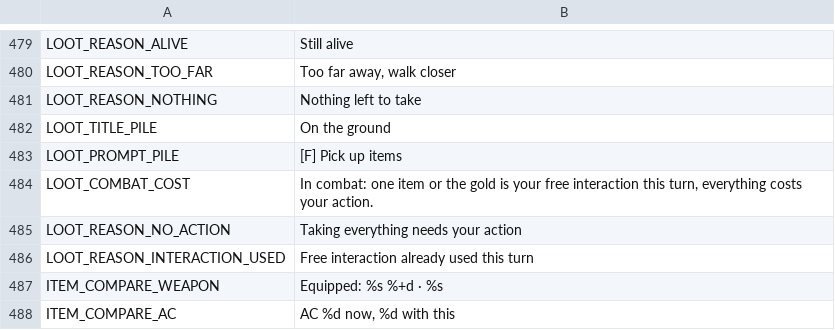
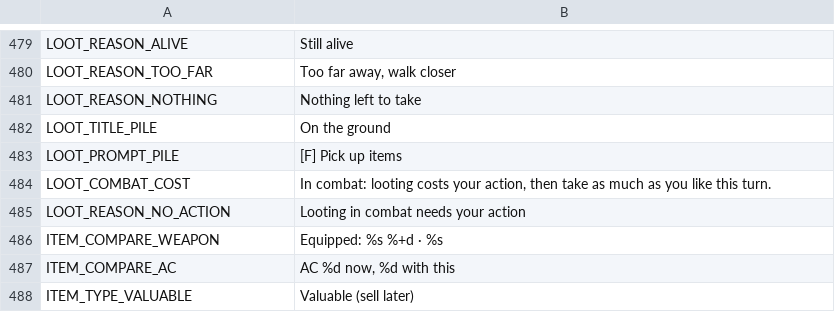
Before and after one commit to Wuerfelduell/Testrepo, a CSV file: localization/strings.csv, drawn as a sheet; only a part is shown, gaps mark what is left out; the shorter side is filled out with more unchanged rows.

```diff
--- a/localization/strings.csv
+++ b/localization/strings.csv
@@ -490,5 +490,4 @@ LOOT_TITLE_PILE,On the ground
 LOOT_PROMPT_PILE,[F]  Pick up items
-LOOT_COMBAT_COST,"In combat: one item or the gold is your free interaction this turn, everything costs your action."
-LOOT_REASON_NO_ACTION,Taking everything needs your action
-LOOT_REASON_INTERACTION_USED,Free interaction already used this turn
+LOOT_COMBAT_COST,"In combat: looting costs your action, then take as much as you like this turn."
+LOOT_REASON_NO_ACTION,Looting in combat needs your action
 ITEM_COMPARE_WEAPON,Equipped: %s %+d · %s
```
Also changed, not shown: 5 other files.
